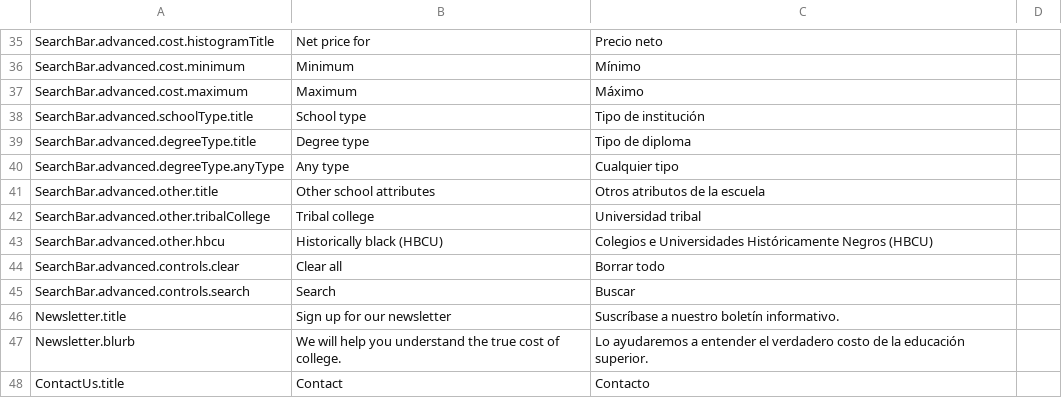
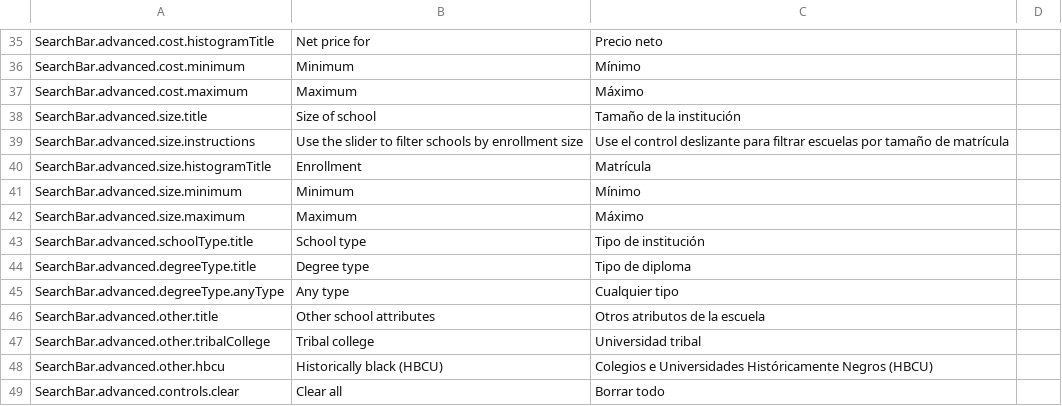
Before and after one commit to hechinger/TuitionTracker2025, a CSV file: src/data/translations.csv, drawn as a sheet; only a part is shown, gaps mark what is left out; the shorter side is filled out with more unchanged rows.

Commit message:
Add enrollment search filter (and combine search histograms into one utility component)

```diff
--- a/src/data/translations.csv
+++ b/src/data/translations.csv
@@ -37,2 +37,7 @@ SearchBar.advanced.cost.minimum,Minimum,Mínimo
 SearchBar.advanced.cost.maximum,Maximum,Máximo
+SearchBar.advanced.size.title,Size of school,Tamaño de la institución
+SearchBar.advanced.size.instructions,Use the slider to filter schools by enrollment size,Use el control deslizante para filtrar escuelas por tamaño de matrícula
+SearchBar.advanced.size.histogramTitle,Enrollment,Matrícula
+SearchBar.advanced.size.minimum,Minimum,Mínimo
+SearchBar.advanced.size.maximum,Maximum,Máximo
 SearchBar.advanced.schoolType.title,School type,Tipo de institución
```
Also changed, not shown: 12 other files.
